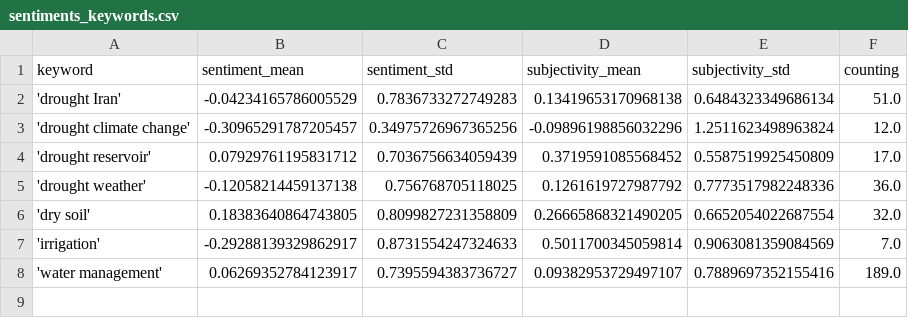
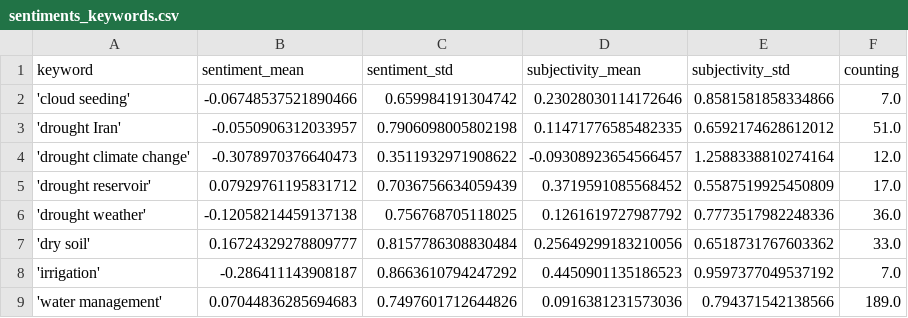
Before and after one commit to hb219-news/droughtIsComing, a CSV file: csv/sentiments_keywords.csv, drawn as a sheet.

```diff
--- a/csv/sentiments_keywords.csv
+++ b/csv/sentiments_keywords.csv
@@ -1,8 +1,9 @@
 keyword,sentiment_mean,sentiment_std,subjectivity_mean,subjectivity_std,counting
-'drought Iran',-0.04234165786005529,0.7836733272749283,0.13419653170968138,0.6484323349686134,51.0
-'drought climate change',-0.30965291787205457,0.34975726967365256,-0.09896198856032296,1.2511623498963824,12.0
+'cloud seeding',-0.06748537521890466,0.659984191304742,0.23028030114172646,0.8581581858334866,7.0
+'drought Iran',-0.0550906312033957,0.7906098005802198,0.11471776585482335,0.6592174628612012,51.0
+'drought climate change',-0.3078970376640473,0.3511932971908622,-0.09308923654566457,1.2588338810274164,12.0
 'drought reservoir',0.07929761195831712,0.7036756634059439,0.3719591085568452,0.5587519925450809,17.0
 'drought weather',-0.12058214459137138,0.756768705118025,0.1261619727987792,0.7773517982248336,36.0
-'dry soil',0.18383640864743805,0.8099827231358809,0.26665868321490205,0.6652054022687554,32.0
-'irrigation',-0.29288139329862917,0.8731554247324633,0.5011700345059814,0.9063081359084569,7.0
-'water management',0.06269352784123917,0.7395594383736727,0.09382953729497107,0.7889697352155416,189.0
+'dry soil',0.16724329278809777,0.8157786308830484,0.25649299183210056,0.6518731767603362,33.0
+'irrigation',-0.286411143908187,0.8663610794247292,0.4450901135186523,0.9597377049537192,7.0
+'water management',0.07044836285694683,0.7497601712644826,0.0916381231573036,0.794371542138566,189.0
```
Also changed, not shown: csv/sentiments_domains.csv, csv/sentiments_locations.csv, 7 other files.
